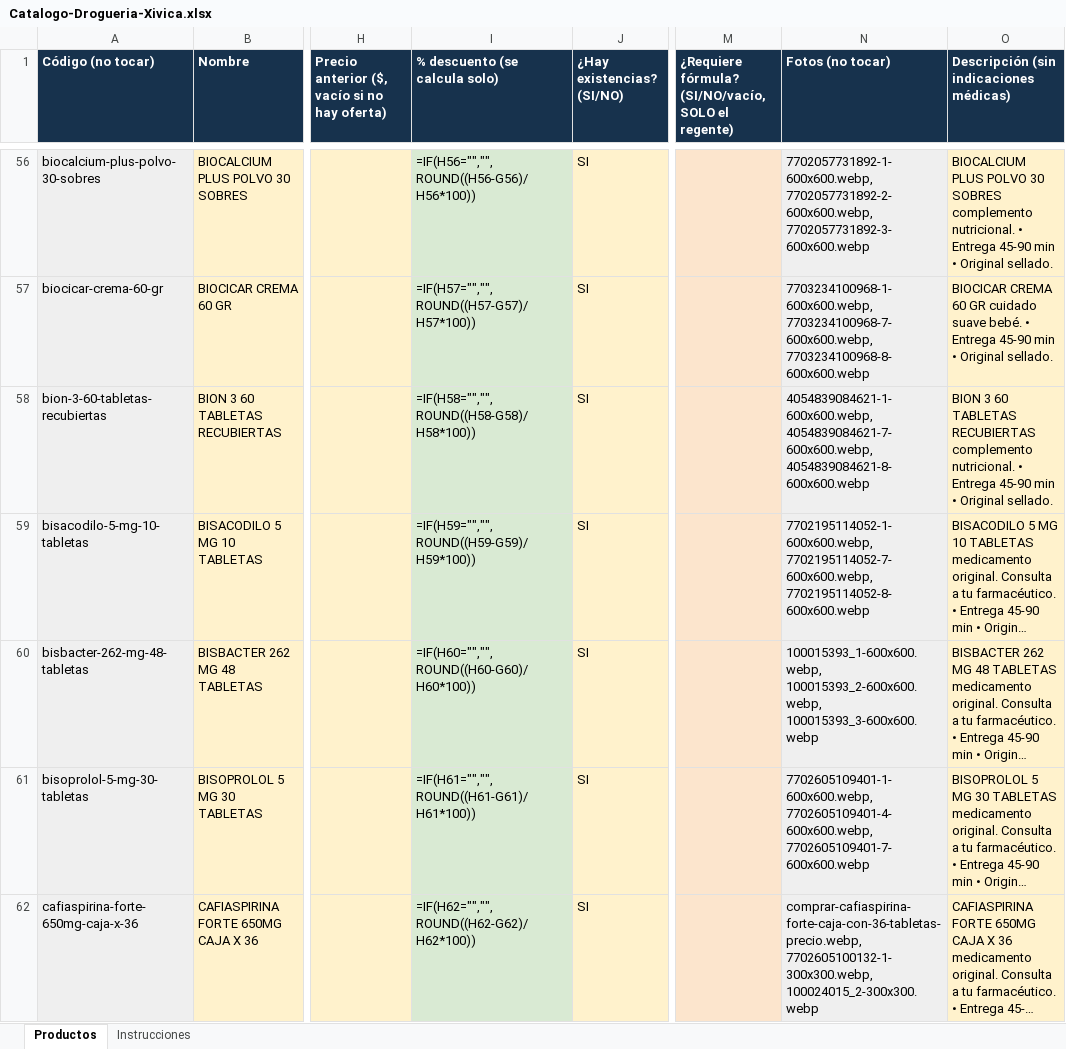
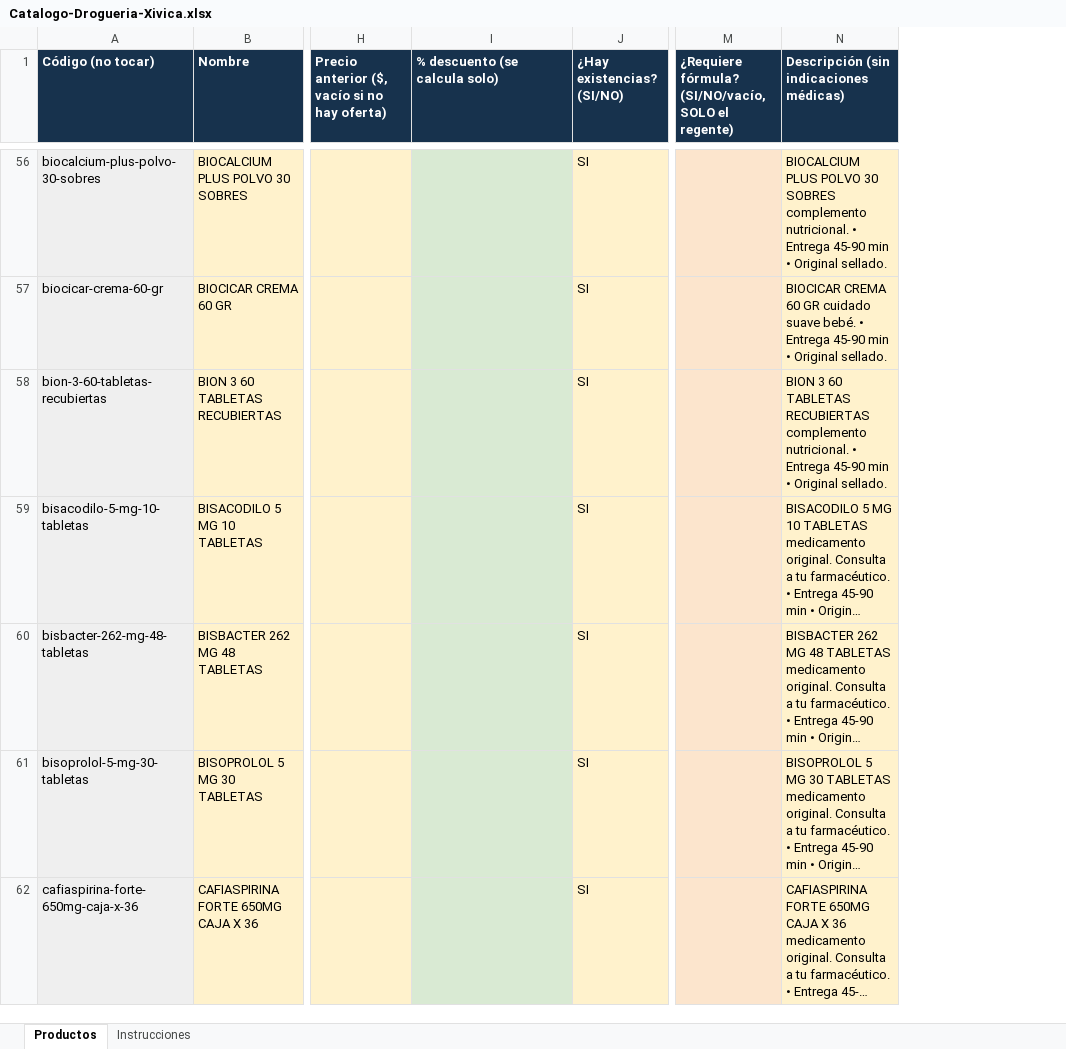
Before and after one commit to Gestiona2/xivica, an Excel workbook: Catalogo-Drogueria-Xivica.xlsx, sheet Productos, drawn as a sheet; only a part is shown, gaps mark what is left out; long unchanged cells end in …; values as stored, in another font and other column widths than the file's, no borders; formulas without a stored value are shown as written; charts and pictures not drawn; the diff covers the shown part only; the diff names each change by its address in the sheet, - before the commit and + after, or states it on an @@ line.

Commit message:
Etiqueta Destacado a la derecha, aviso de Agotado, Bre-B en pagos y Excel sin fotos

```diff
--- a/Catalogo-Drogueria-Xivica.xlsx (sheet Productos)
+++ b/Catalogo-Drogueria-Xivica.xlsx (sheet Productos)
-column N (Fotos (no tocar)), rows 56-62: 7702057731892-1-600x600.webp, 7702057731892-2-600x600.webp, 7702057731892-3-600x600.webp | 7703234100968-1-600x600.webp, 7703234100968-7-600x600.webp, 7703234100968-8-600x600.webp | 4054839084621-1-600x600.webp, 4054839084621-7-600x600.webp, 4054839084621-8-600x600.webp | 7702195114052-1-600x600.webp, 7702195114052-7-600x600.webp, 7702195114052-8-600x600.webp | 100015393_1-600x600.webp, 100015393_2-600x600.webp, 100015393_3-600x600.webp | 7702605109401-1-600x600.webp, 7702605109401-4-600x600.webp, 7702605109401-7-600x600.webp | comprar-cafiaspirina-forte-caja-con-36-tabletas-precio.webp, 7702605100132-1-300x300.webp, 100024015_2-300x300.webp
-I56 (% descuento (se calcula solo)): =IF(H56="","",ROUND((H56-G56)/H56*100))
+I56 (% descuento (se calcula solo)): (empty)
-I57 (% descuento (se calcula solo)): =IF(H57="","",ROUND((H57-G57)/H57*100))
+I57 (% descuento (se calcula solo)): (empty)
-I58 (% descuento (se calcula solo)): =IF(H58="","",ROUND((H58-G58)/H58*100))
+I58 (% descuento (se calcula solo)): (empty)
-I59 (% descuento (se calcula solo)): =IF(H59="","",ROUND((H59-G59)/H59*100))
+I59 (% descuento (se calcula solo)): (empty)
-I60 (% descuento (se calcula solo)): =IF(H60="","",ROUND((H60-G60)/H60*100))
+I60 (% descuento (se calcula solo)): (empty)
-I61 (% descuento (se calcula solo)): =IF(H61="","",ROUND((H61-G61)/H61*100))
+I61 (% descuento (se calcula solo)): (empty)
-I62 (% descuento (se calcula solo)): =IF(H62="","",ROUND((H62-G62)/H62*100))
+I62 (% descuento (se calcula solo)): (empty)
```
Also changed, not shown: 400 edited cells elsewhere in this sheet, sheet Instrucciones, charts or pictures, 9 other files.
